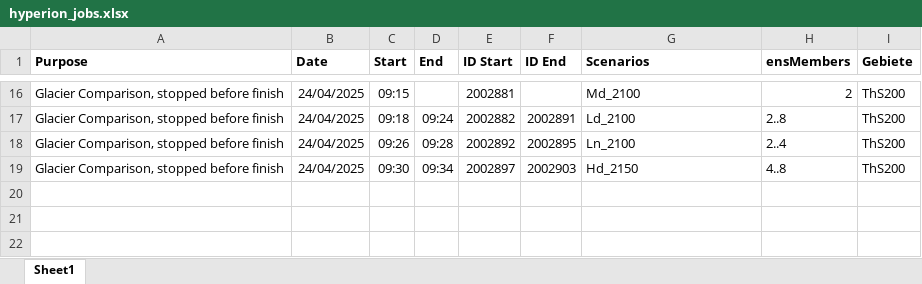
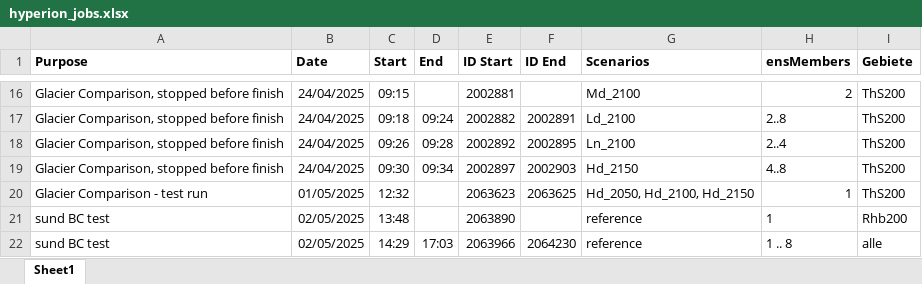
Before and after one commit to noahnydegger/ETH_MT_Hydrological_Projections_Rhine_River, an Excel workbook: hyperion/hyperion_jobs.xlsx, sheet Sheet1, drawn as a sheet; only a part is shown, gaps mark what is left out; values as stored, in another font and other column widths than the file's, no borders; the diff names each change by its address in the sheet, - before the commit and + after, or states it on an @@ line.

```diff
--- a/hyperion/hyperion_jobs.xlsx (sheet Sheet1)
+++ b/hyperion/hyperion_jobs.xlsx (sheet Sheet1)
+row 20: Glacier Comparison - test run | 01/05/2025 | 12:32 |  | 2063623 | 2063625 | Hd_2050, Hd_2100, Hd_2150 | 1 | ThS200
+row 21: sund BC test | 02/05/2025 | 13:48 |  | 2063890 |  | reference | 1 | Rhb200
+row 22: sund BC test | 02/05/2025 | 14:29 | 17:03 | 2063966 | 2064230 | reference | 1 .. 8 | alle
```
Also changed, not shown: 28 other files.
